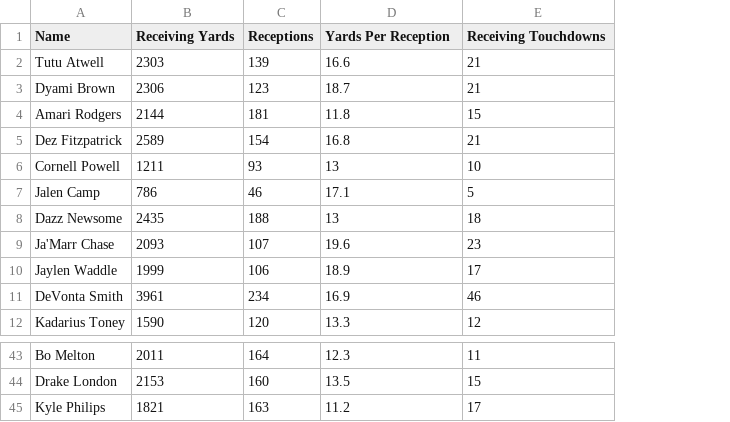
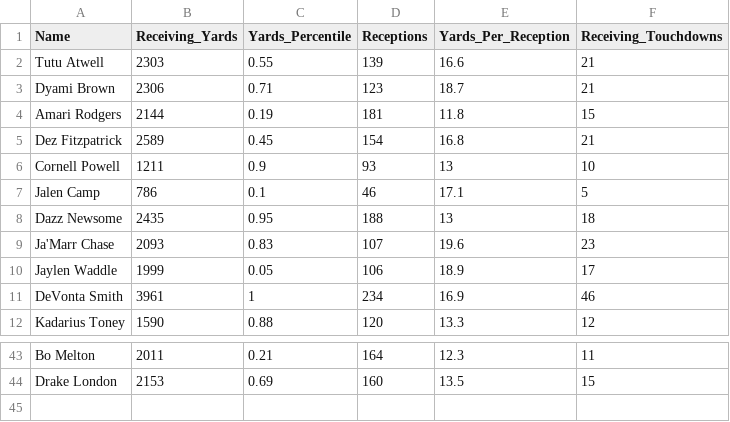
Before and after one commit to conwayn816/WR-Prospect-Ranking, a CSV file: WRData/WR Career Stats.csv, drawn as a sheet; only a part is shown, gaps mark what is left out; removed rows and columns are numbered as before the commit, all else as after; the diff names each change by its address in the sheet, - before the commit and + after, or states it on an @@ line.

Commit message:
Add files via upload

```diff
--- a/WRData/WR Career Stats.csv
+++ b/WRData/WR Career Stats.csv
+column C (Yards_Percentile), rows 2-12: 0.55 | 0.71 | 0.19 | 0.45 | 0.9 | 0.1 | 0.95 | 0.83 | 0.05 | 1 | 0.88; rows 43-44: 0.21 | 0.69
-B1: Receiving Yards
+B1: Receiving_Yards
-E1: Yards Per Reception
+E1: Yards_Per_Reception
-F1: Receiving Touchdowns
+F1: Receiving_Touchdowns
-row 45: Kyle Philips | 1821 | 163 | 11.2 | 17
```
